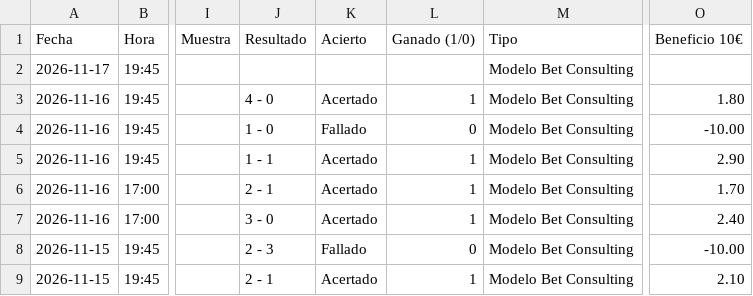
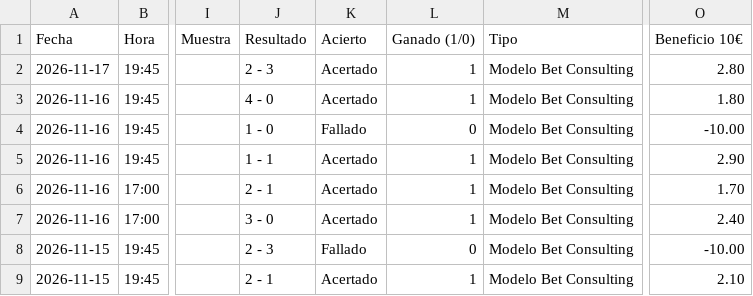
Before and after one commit to angelo4848/angelo-analytics, a CSV file: data/pronosticos_log.csv, drawn as a sheet; only a part is shown, gaps mark what is left out; the diff names each change by its address in the sheet, - before the commit and + after, or states it on an @@ line.

```diff
--- a/data/pronosticos_log.csv
+++ b/data/pronosticos_log.csv
-J2 (Resultado): (empty)
+J2 (Resultado): 2 - 3
-K2 (Acierto): (empty)
+K2 (Acierto): Acertado
-L2 (Ganado (1/0)): (empty)
+L2 (Ganado (1/0)): 1
-O2 (Beneficio 10€): (empty)
+O2 (Beneficio 10€): 2.80
```
Also changed, not shown: app.csv, data/tab_corners.csv, 5 other files.
